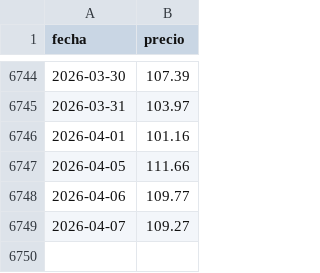
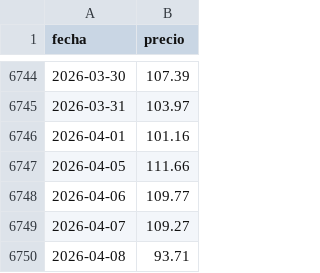
Before and after one commit to Newtral-datos/panel-precio-gas-petroleo, a CSV file: Petróleo/petroleo.csv, drawn as a sheet; only a part is shown, gaps mark what is left out.

Commit message:
Update petroleo.csv

```diff
--- a/Petróleo/petroleo.csv
+++ b/Petróleo/petroleo.csv
@@ -6749 +6749,2 @@ fecha,precio
 2026-04-07,109.27
+2026-04-08,93.71
```
